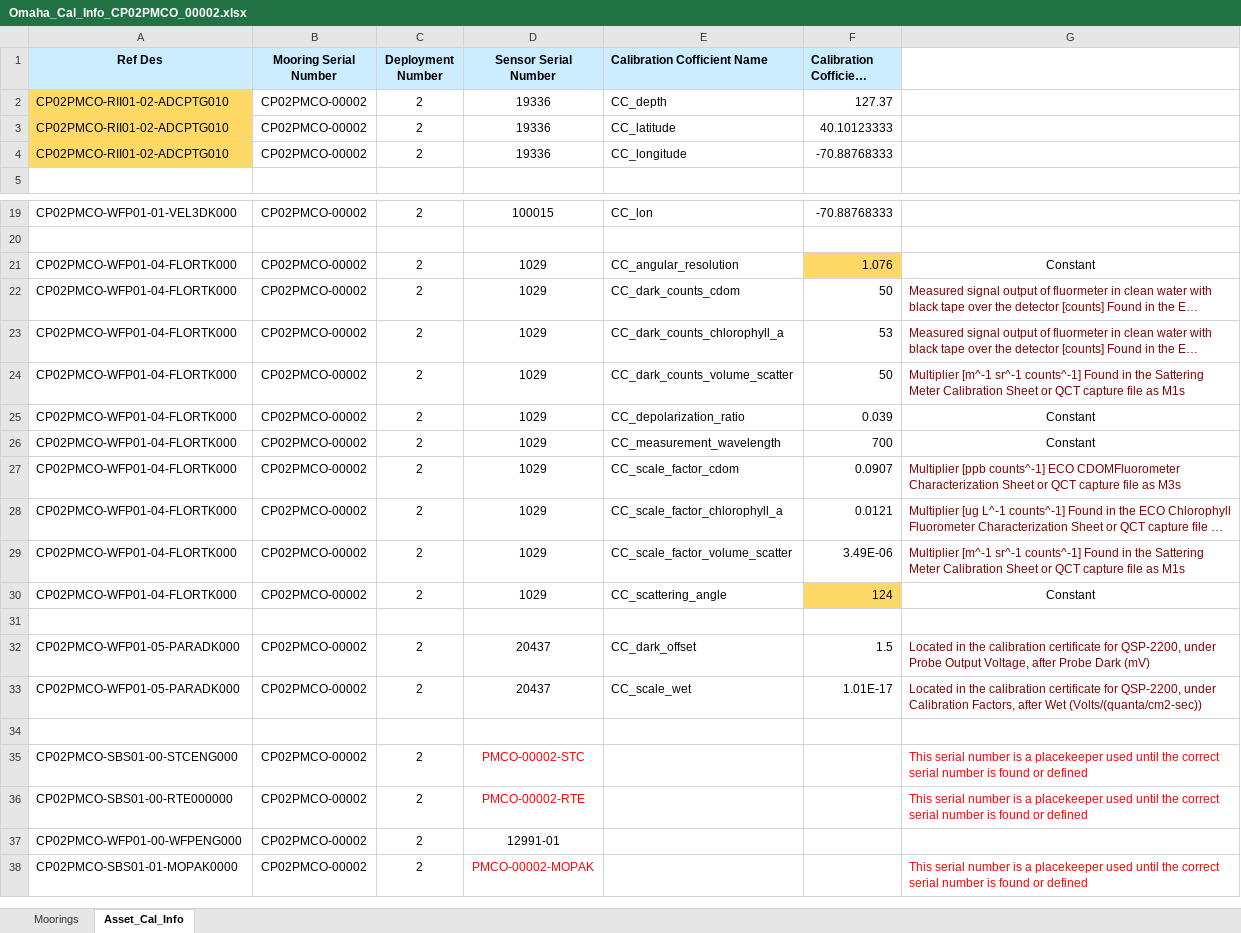
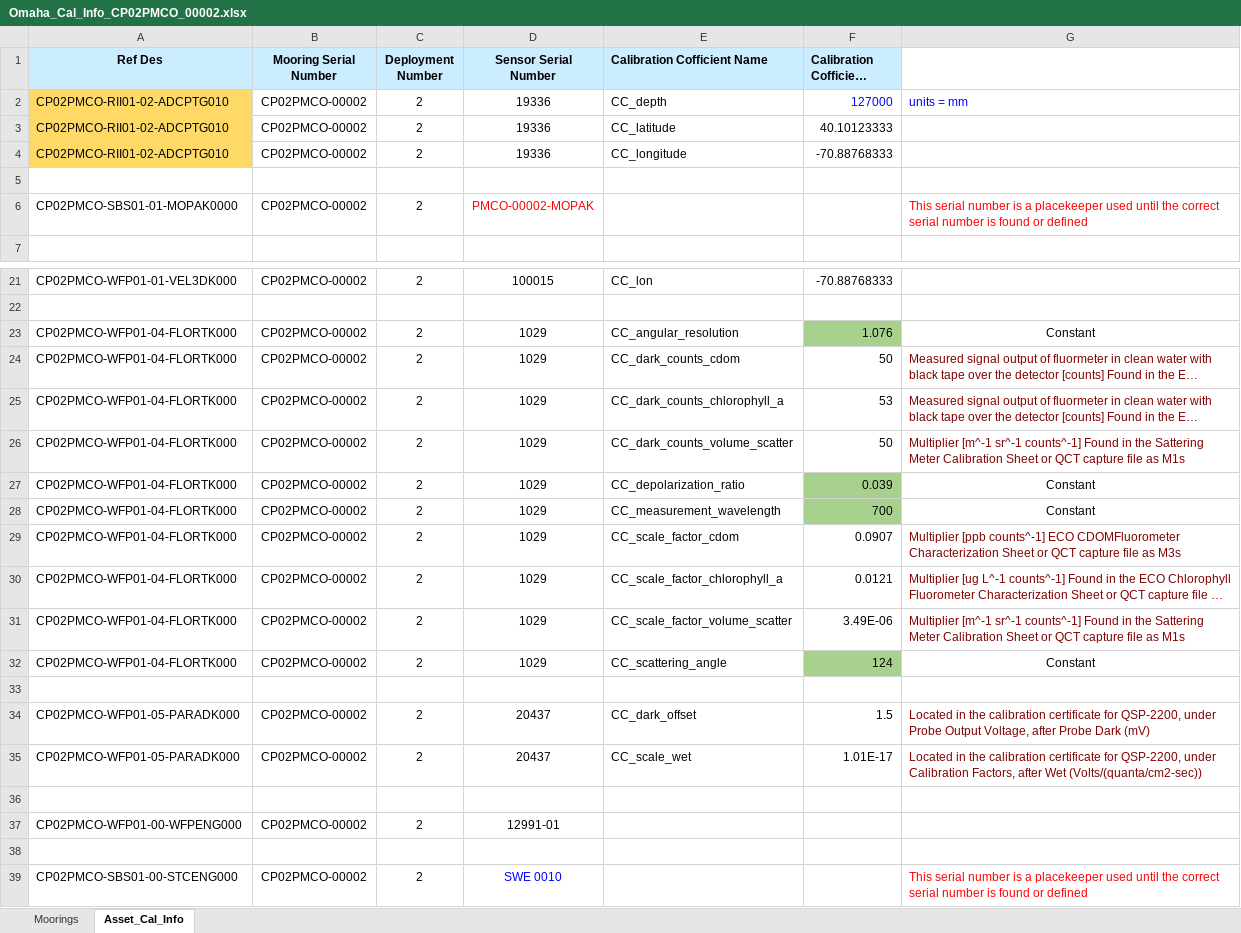
Before and after one commit to oceanobservatories/ingestion-csvs, an Excel workbook: CP02PMCO/Omaha_Cal_Info_CP02PMCO_00002.xlsx, sheet Asset_Cal_Info, drawn as a sheet; only a part is shown, gaps mark what is left out; long unchanged cells end in …; values as stored, in another font and other column widths than the file's, no borders; removed rows and columns are numbered as before the commit, all else as after; the diff names each change by its address in the sheet, - before the commit and + after, or states it on an @@ line.

```diff
--- a/CP02PMCO/Omaha_Cal_Info_CP02PMCO_00002.xlsx (sheet Asset_Cal_Info)
+++ b/CP02PMCO/Omaha_Cal_Info_CP02PMCO_00002.xlsx (sheet Asset_Cal_Info)
-F2 (Calibration Cofficient Value): 127.37
+F2 (Calibration Cofficient Value): 127000
-F2 text colour: black
+F2 text colour: #0000FF
-G2: (empty)
+G2: units = mm
+row 5: (empty)
+row 6: CP02PMCO-SBS01-01-MOPAK0000 | CP02PMCO-00002 | 2 | PMCO-00002-MOPAK |  |  | This serial number is a placekeeper used until the correct serial number is found or defined
-F23 fill: #FFD966
+F23 fill: #A9D18E
-F27:F28 fill: none
+F27:F28 fill: #A9D18E
-F32 fill: #FFD966
+F32 fill: #A9D18E
-row 35: CP02PMCO-SBS01-00-STCENG000 | CP02PMCO-00002 | 2 | PMCO-00002-STC |  |  | This serial number is a placekeeper used until the correct serial number is found or defined
-row 36: CP02PMCO-SBS01-00-RTE000000 | CP02PMCO-00002 | 2 | PMCO-00002-RTE |  |  | This serial number is a placekeeper used until the correct serial number is found or defined
+row 38: (empty)
-A39 (Ref Des): CP02PMCO-SBS01-01-MOPAK0000
+A39 (Ref Des): CP02PMCO-SBS01-00-STCENG000
-D39 (Sensor Serial Number): PMCO-00002-MOPAK
+D39 (Sensor Serial Number): SWE 0010
-D39 text colour: #FF0000
+D39 text colour: #0000FF
```
Also changed, not shown: sheet Moorings, CP02PMCO/Omaha_Cal_Info_CP02PMCO_00001.xlsx, 1 other file.
